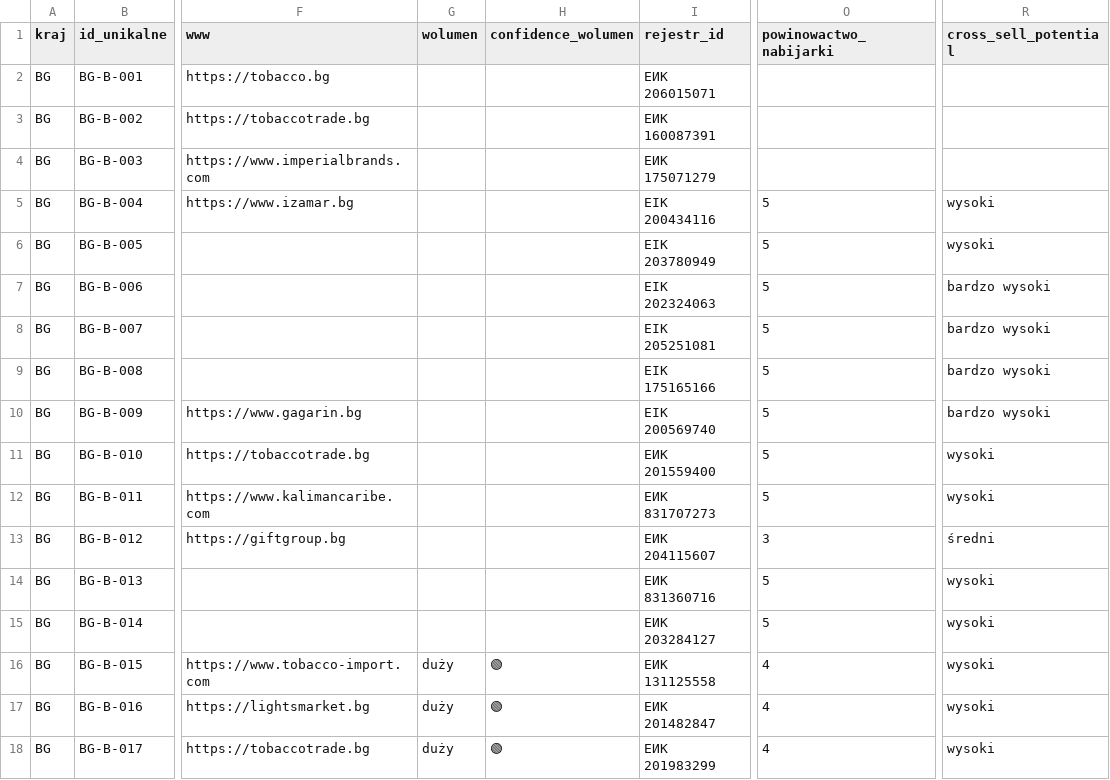
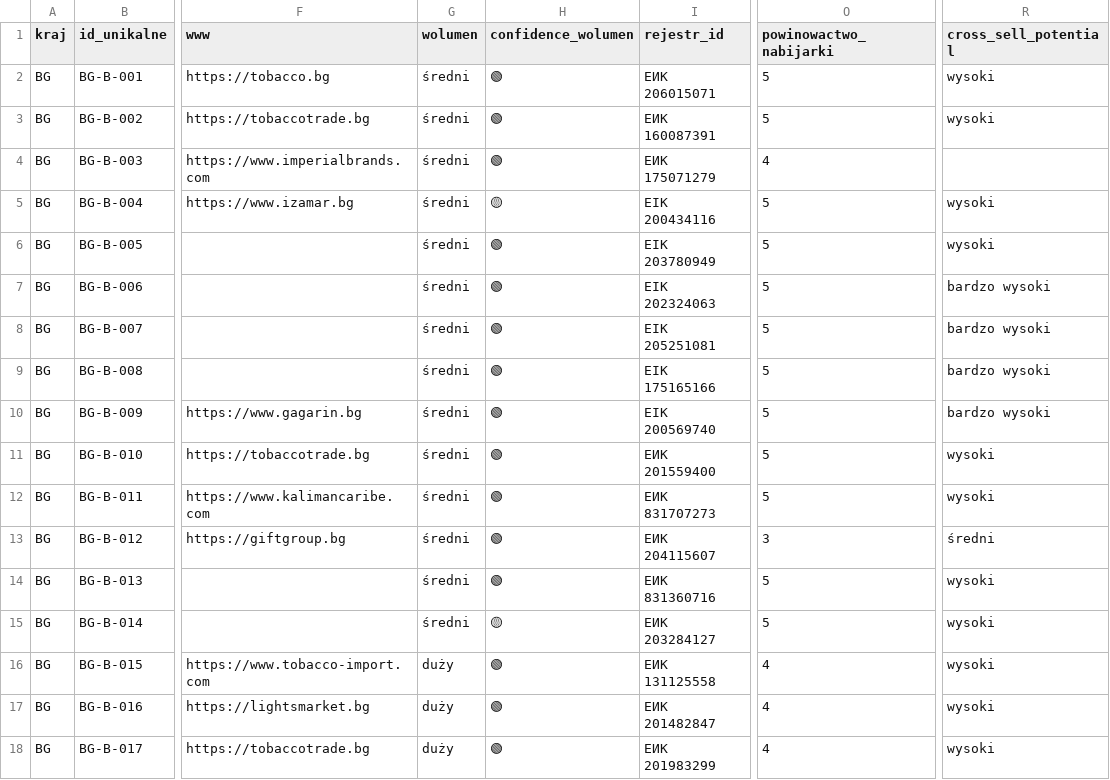
Before and after one commit to ng-net/billszuka, a CSV file: data/Bułgaria/catalog-B-BG.csv, drawn as a sheet; only a part is shown, gaps mark what is left out; the diff names each change by its address in the sheet, - before the commit and + after, or states it on an @@ line.

```diff
--- a/data/Bułgaria/catalog-B-BG.csv
+++ b/data/Bułgaria/catalog-B-BG.csv
-G2:G15 (wolumen): (empty)
+G2:G15 (wolumen): średni
-H2:H4 (confidence_wolumen): (empty)
+H2:H4 (confidence_wolumen): 🟢
-O2:O3 (powinowactwo_nabijarki): (empty)
+O2:O3 (powinowactwo_nabijarki): 5
-R2:R3 (cross_sell_potential): (empty)
+R2:R3 (cross_sell_potential): wysoki
-O4 (powinowactwo_nabijarki): (empty)
+O4 (powinowactwo_nabijarki): 4
-H5 (confidence_wolumen): (empty)
+H5 (confidence_wolumen): 🟡
-H6:H14 (confidence_wolumen): (empty)
+H6:H14 (confidence_wolumen): 🟢
-H15 (confidence_wolumen): (empty)
+H15 (confidence_wolumen): 🟡
```
Also changed, not shown: data/Estonia/catalog-A-EE.csv, data/Estonia/catalog-B-EE.csv, 24 other files.
